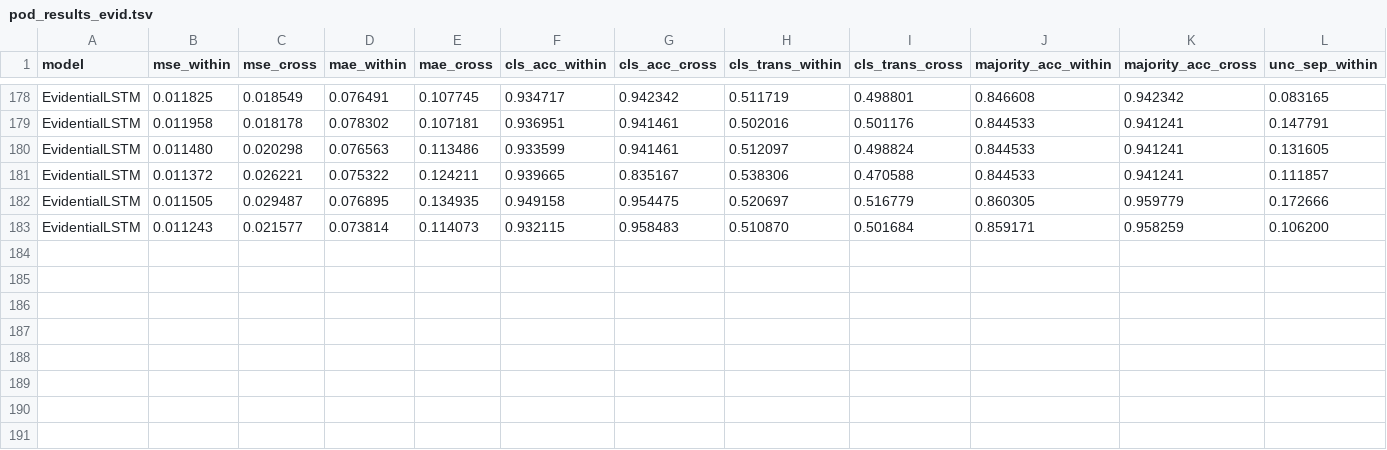
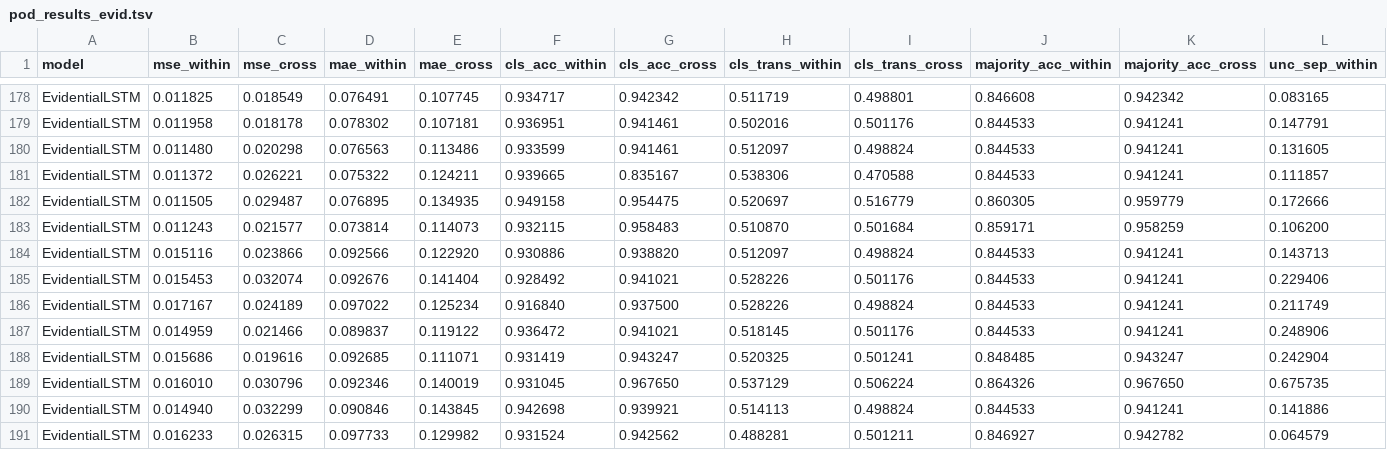
Before and after one commit to jayscpu/autosearch, a TSV file: second_autosearch/results/pod_results_evid.tsv, drawn as a sheet; only a part is shown, gaps mark what is left out; rows hold the shown columns only; the diff names each change by its address in the sheet, - before the commit and + after, or states it on an @@ line.

Commit message:
final sweep results: LSTM 61 exp, evidential 182 exp, single-cam tests

```diff
--- a/second_autosearch/results/pod_results_evid.tsv
+++ b/second_autosearch/results/pod_results_evid.tsv
+row 184: EvidentialLSTM | 0.015116 | 0.023866 | 0.092566 | 0.122920 | 0.930886 | 0.938820 | 0.512097 | 0.498824 | 0.844533 | 0.941241 | 0.143713
+row 185: EvidentialLSTM | 0.015453 | 0.032074 | 0.092676 | 0.141404 | 0.928492 | 0.941021 | 0.528226 | 0.501176 | 0.844533 | 0.941241 | 0.229406
+row 186: EvidentialLSTM | 0.017167 | 0.024189 | 0.097022 | 0.125234 | 0.916840 | 0.937500 | 0.528226 | 0.498824 | 0.844533 | 0.941241 | 0.211749
+row 187: EvidentialLSTM | 0.014959 | 0.021466 | 0.089837 | 0.119122 | 0.936472 | 0.941021 | 0.518145 | 0.501176 | 0.844533 | 0.941241 | 0.248906
+row 188: EvidentialLSTM | 0.015686 | 0.019616 | 0.092685 | 0.111071 | 0.931419 | 0.943247 | 0.520325 | 0.501241 | 0.848485 | 0.943247 | 0.242904
+row 189: EvidentialLSTM | 0.016010 | 0.030796 | 0.092346 | 0.140019 | 0.931045 | 0.967650 | 0.537129 | 0.506224 | 0.864326 | 0.967650 | 0.675735
+row 190: EvidentialLSTM | 0.014940 | 0.032299 | 0.090846 | 0.143845 | 0.942698 | 0.939921 | 0.514113 | 0.498824 | 0.844533 | 0.941241 | 0.141886
+row 191: EvidentialLSTM | 0.016233 | 0.026315 | 0.097733 | 0.129982 | 0.931524 | 0.942562 | 0.488281 | 0.501211 | 0.846927 | 0.942782 | 0.064579
```
Also changed, not shown: second_autosearch/results/pod_results_lstm.tsv, 2 other files.
